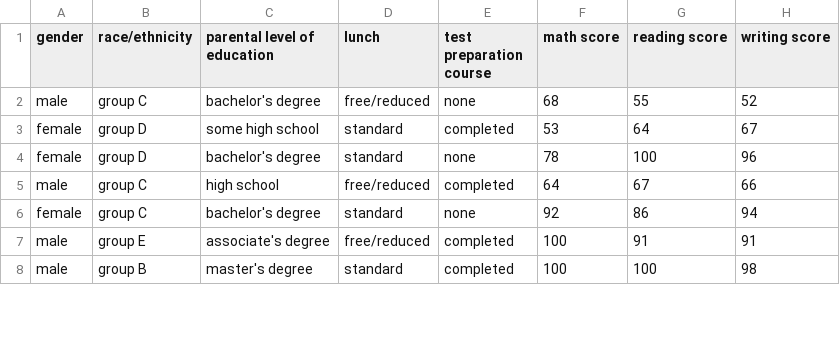
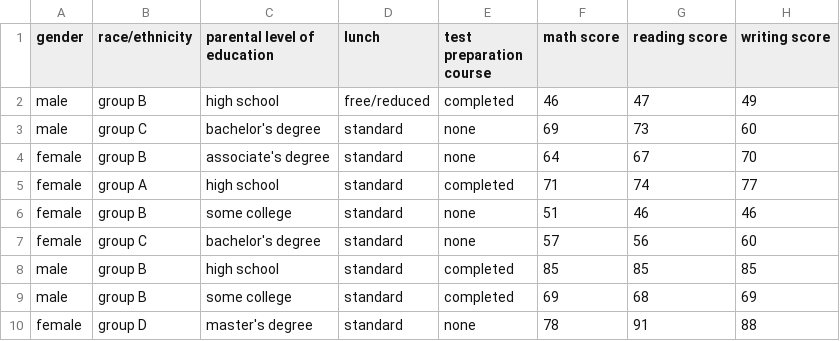
Before and after one commit to nabefuta220/SA-lab1, a CSV file: output/CLT_6.csv, drawn as a sheet; only a part is shown; the diff covers the shown part only.

```diff
--- a/output/CLT_6.csv
+++ b/output/CLT_6.csv
@@ -1,8 +1,10 @@
 gender,race/ethnicity,parental level of education,lunch,test preparation course,math score,reading score,writing score
-male,group C,bachelor's degree,free/reduced,none,68,55,52
-female,group D,some high school,standard,completed,53,64,67
-female,group D,bachelor's degree,standard,none,78,100,96
-male,group C,high school,free/reduced,completed,64,67,66
-female,group C,bachelor's degree,standard,none,92,86,94
-male,group E,associate's degree,free/reduced,completed,100,91,91
-male,group B,master's degree,standard,completed,100,100,98
+male,group B,high school,free/reduced,completed,46,47,49
+male,group C,bachelor's degree,standard,none,69,73,60
+female,group B,associate's degree,standard,none,64,67,70
+female,group A,high school,standard,completed,71,74,77
+female,group B,some college,standard,none,51,46,46
+female,group C,bachelor's degree,standard,none,57,56,60
+male,group B,high school,standard,completed,85,85,85
+male,group B,some college,standard,completed,69,68,69
+female,group D,master's degree,standard,none,78,91,88
```
Also changed, not shown: 3 added rows, 5 removed rows and 34 edited cells elsewhere in this file, output/CLT_1.csv, output/CLT_4.csv, 11 other files.
